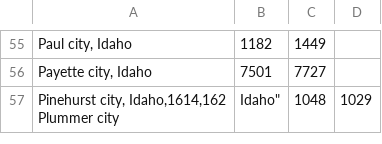
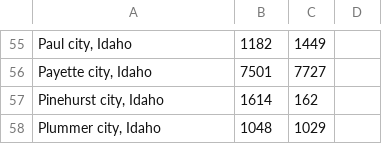
Before and after one commit to myh90/Data-Science, a CSV file: Idaho-Cities-sample-population.csv, drawn as a sheet; only a part is shown, gaps mark what is left out.

Commit message:
fixed quotes

```diff
--- a/Idaho-Cities-sample-population.csv
+++ b/Idaho-Cities-sample-population.csv
@@ -56,3 +56,3 @@
 "Payette city, Idaho",7501,7727
-"Pinehurst city, Idaho,1614,162
-"Plummer city, Idaho",1048,1029
+"Pinehurst city, Idaho",1614,162
+"Plummer city, Idaho",1048,1029
```
